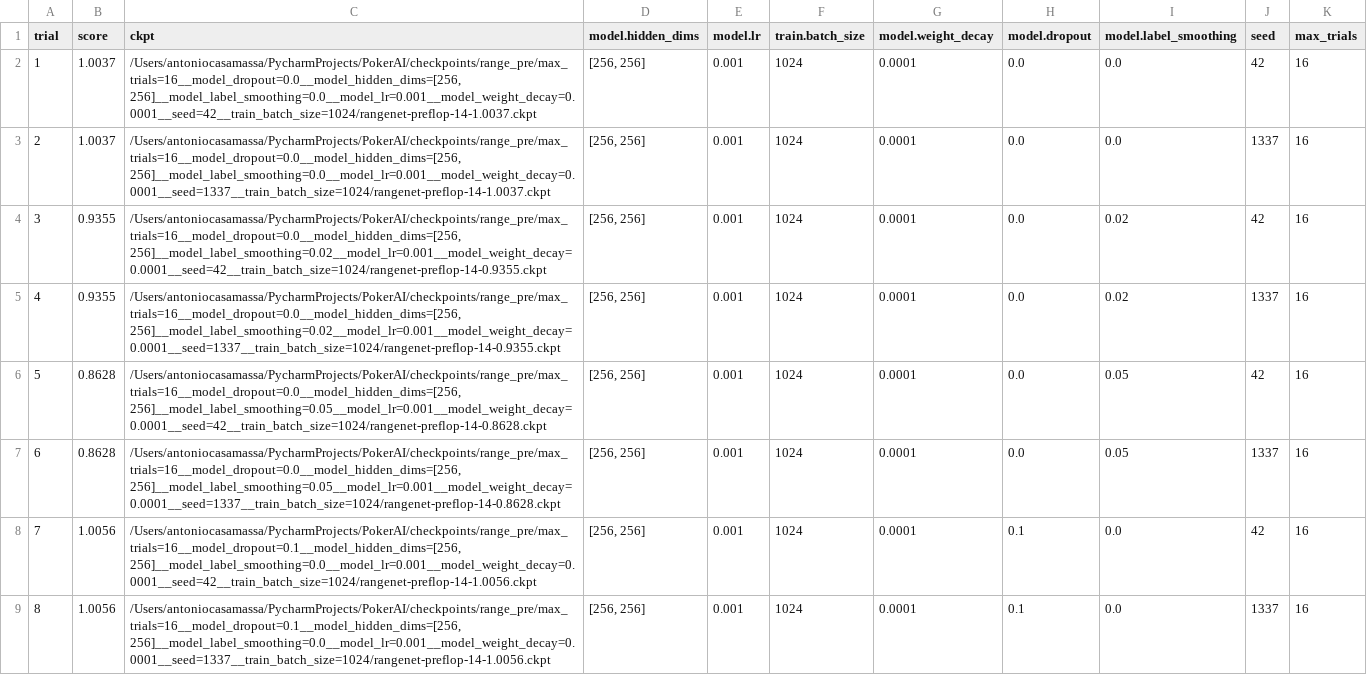
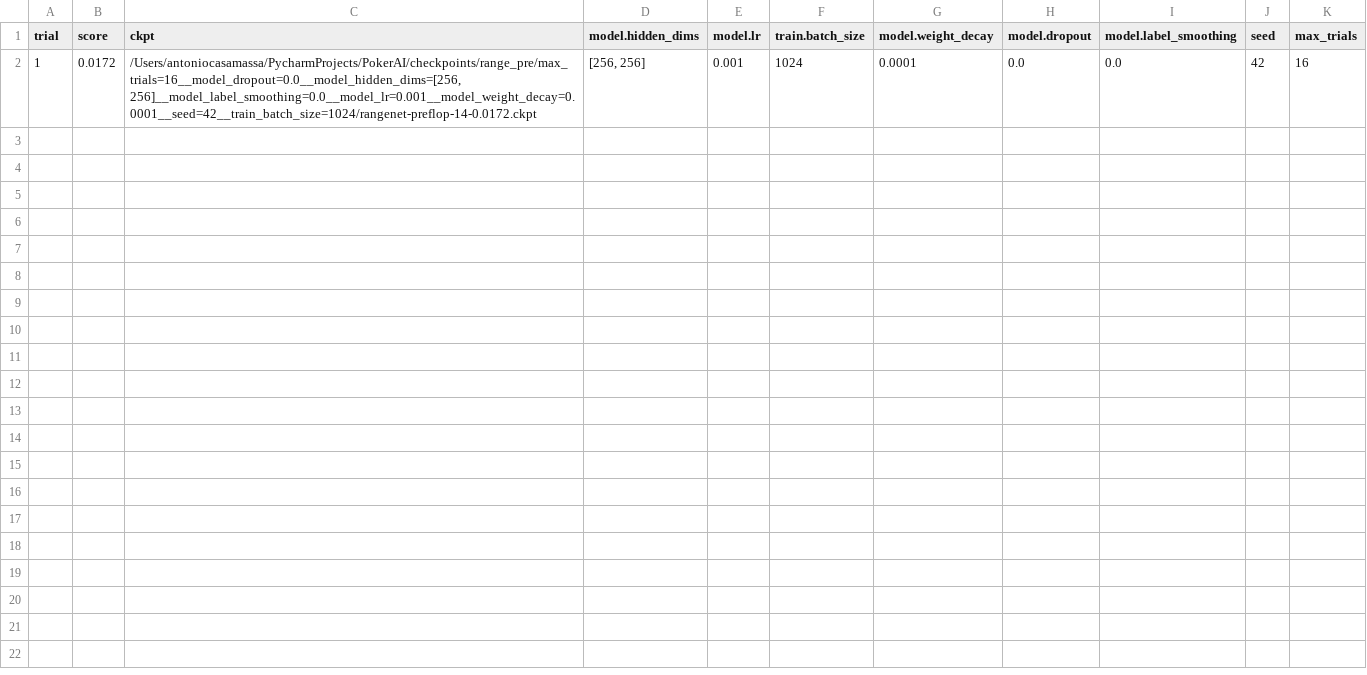
Before and after one commit to kazamazza/pokerai, a CSV file: checkpoints/range_pre/sweep_results.csv, drawn as a sheet; only a part is shown; the diff covers the shown part only.

Commit message:
preflop upgrades complete

```diff
--- a/checkpoints/range_pre/sweep_results.csv
+++ b/checkpoints/range_pre/sweep_results.csv
@@ -1,9 +1,2 @@
 trial,score,ckpt,model.hidden_dims,model.lr,train.batch_size,model.weight_decay,model.dropout,model.label_smoothing,seed,max_trials
-1,1.0037,"/Users/antoniocasamassa/PycharmProjects/PokerAI/checkpoints/range_pre/max_trials=16__model_dropout=0.0__model_hidden_dims=[256, 256]__model_label_smoothing=0.0__model_lr=0.001__model_weight_decay=0.0001__seed=42__train_batch_size=1024/rangenet-preflop-14-1.0037.ckpt","[256, 256]",0.001,1024,0.0001,0.0,0.0,42,16
-2,1.0037,"/Users/antoniocasamassa/PycharmProjects/PokerAI/checkpoints/range_pre/max_trials=16__model_dropout=0.0__model_hidden_dims=[256, 256]__model_label_smoothing=0.0__model_lr=0.001__model_weight_decay=0.0001__seed=1337__train_batch_size=1024/rangenet-preflop-14-1.0037.ckpt","[256, 256]",0.001,1024,0.0001,0.0,0.0,1337,16
-3,0.9355,"/Users/antoniocasamassa/PycharmProjects/PokerAI/checkpoints/range_pre/max_trials=16__model_dropout=0.0__model_hidden_dims=[256, 256]__model_label_smoothing=0.02__model_lr=0.001__model_weight_decay=0.0001__seed=42__train_batch_size=1024/rangenet-preflop-14-0.9355.ckpt","[256, 256]",0.001,1024,0.0001,0.0,0.02,42,16
-4,0.9355,"/Users/antoniocasamassa/PycharmProjects/PokerAI/checkpoints/range_pre/max_trials=16__model_dropout=0.0__model_hidden_dims=[256, 256]__model_label_smoothing=0.02__model_lr=0.001__model_weight_decay=0.0001__seed=1337__train_batch_size=1024/rangenet-preflop-14-0.9355.ckpt","[256, 256]",0.001,1024,0.0001,0.0,0.02,1337,16
-5,0.8628,"/Users/antoniocasamassa/PycharmProjects/PokerAI/checkpoints/range_pre/max_trials=16__model_dropout=0.0__model_hidden_dims=[256, 256]__model_label_smoothing=0.05__model_lr=0.001__model_weight_decay=0.0001__seed=42__train_batch_size=1024/rangenet-preflop-14-0.8628.ckpt","[256, 256]",0.001,1024,0.0001,0.0,0.05,42,16
-6,0.8628,"/Users/antoniocasamassa/PycharmProjects/PokerAI/checkpoints/range_pre/max_trials=16__model_dropout=0.0__model_hidden_dims=[256, 256]__model_label_smoothing=0.05__model_lr=0.001__model_weight_decay=0.0001__seed=1337__train_batch_size=1024/rangenet-preflop-14-0.8628.ckpt","[256, 256]",0.001,1024,0.0001,0.0,0.05,1337,16
-7,1.0056,"/Users/antoniocasamassa/PycharmProjects/PokerAI/checkpoints/range_pre/max_trials=16__model_dropout=0.1__model_hidden_dims=[256, 256]__model_label_smoothing=0.0__model_lr=0.001__model_weight_decay=0.0001__seed=42__train_batch_size=1024/rangenet-preflop-14-1.0056.ckpt","[256, 256]",0.001,1024,0.0001,0.1,0.0,42,16
-8,1.0056,"/Users/antoniocasamassa/PycharmProjects/PokerAI/checkpoints/range_pre/max_trials=16__model_dropout=0.1__model_hidden_dims=[256, 256]__model_label_smoothing=0.0__model_lr=0.001__model_weight_decay=0.0001__seed=1337__train_batch_size=1024/rangenet-preflop-14-1.0056.ckpt","[256, 256]",0.001,1024,0.0001,0.1,0.0,1337,16
+1,0.0172,"/Users/antoniocasamassa/PycharmProjects/PokerAI/checkpoints/range_pre/max_trials=16__model_dropout=0.0__model_hidden_dims=[256, 256]__model_label_smoothing=0.0__model_lr=0.001__model_weight_decay=0.0001__seed=42__train_batch_size=1024/rangenet-preflop-14-0.0172.ckpt","[256, 256]",0.001,1024,0.0001,0.0,0.0,42,16
```
Also changed, not shown: 8 removed rows elsewhere in this file, 20 other files.
